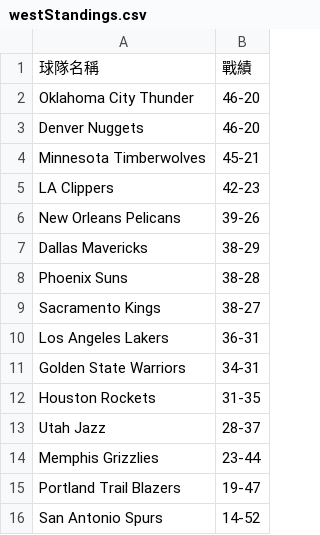
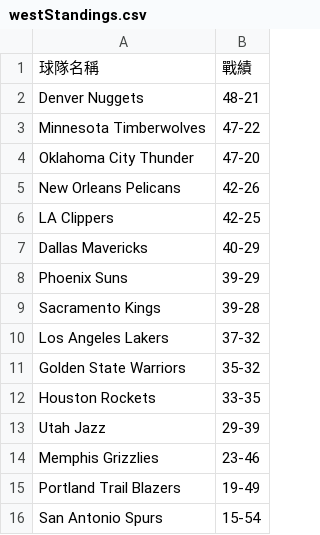
Before and after one commit to Alex900806/NBA-Stats-LineBot, a CSV file: data/westStandings.csv, drawn as a sheet.

```diff
--- a/data/westStandings.csv
+++ b/data/westStandings.csv
@@ -1,16 +1,16 @@
 球隊名稱,戰績
-Oklahoma City Thunder,46-20
-Denver Nuggets,46-20
-Minnesota Timberwolves,45-21
-LA Clippers,42-23
-New Orleans Pelicans,39-26
-Dallas Mavericks,38-29
-Phoenix Suns,38-28
-Sacramento Kings,38-27
-Los Angeles Lakers,36-31
-Golden State Warriors,34-31
-Houston Rockets,31-35
-Utah Jazz,28-37
-Memphis Grizzlies,23-44
-Portland Trail Blazers,19-47
-San Antonio Spurs,14-52
+Denver Nuggets,48-21
+Minnesota Timberwolves,47-22
+Oklahoma City Thunder,47-20
+New Orleans Pelicans,42-26
+LA Clippers,42-25
+Dallas Mavericks,40-29
+Phoenix Suns,39-29
+Sacramento Kings,39-28
+Los Angeles Lakers,37-32
+Golden State Warriors,35-32
+Houston Rockets,33-35
+Utah Jazz,29-39
+Memphis Grizzlies,23-46
+Portland Trail Blazers,19-49
+San Antonio Spurs,15-54
```
Also changed, not shown: data/eastStandings.csv, 1 other file.
